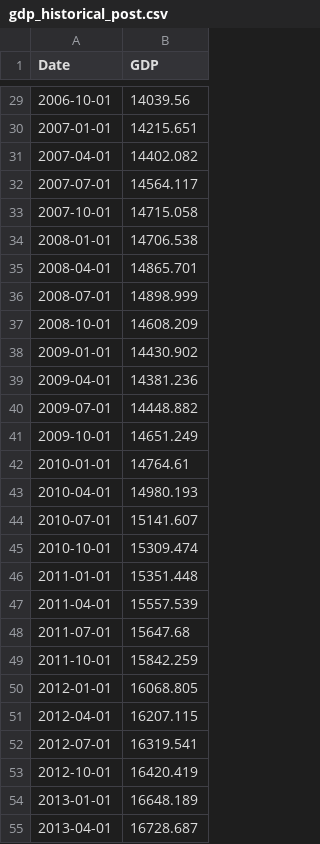
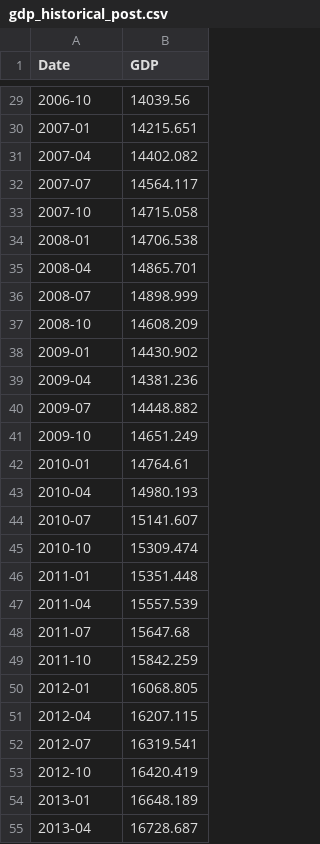
Before and after one commit to gfrieri/Masters-Data-Mining-Project, a CSV file: data/processed/gdp_historical_post.csv, drawn as a sheet; only a part is shown, gaps mark what is left out; the diff covers the shown part only.

```diff
--- a/data/processed/gdp_historical_post.csv
+++ b/data/processed/gdp_historical_post.csv
@@ -29,27 +29,27 @@ Date,GDP
-2006-10-01,14039.56
-2007-01-01,14215.651
-2007-04-01,14402.082
-2007-07-01,14564.117
-2007-10-01,14715.058
-2008-01-01,14706.538
-2008-04-01,14865.701
-2008-07-01,14898.999
-2008-10-01,14608.209
-2009-01-01,14430.902
-2009-04-01,14381.236
-2009-07-01,14448.882
-2009-10-01,14651.249
-2010-01-01,14764.61
-2010-04-01,14980.193
-2010-07-01,15141.607
-2010-10-01,15309.474
-2011-01-01,15351.448
-2011-04-01,15557.539
-2011-07-01,15647.68
-2011-10-01,15842.259
-2012-01-01,16068.805
-2012-04-01,16207.115
-2012-07-01,16319.541
-2012-10-01,16420.419
-2013-01-01,16648.189
-2013-04-01,16728.687
+2006-10,14039.56
+2007-01,14215.651
+2007-04,14402.082
+2007-07,14564.117
+2007-10,14715.058
+2008-01,14706.538
+2008-04,14865.701
+2008-07,14898.999
+2008-10,14608.209
+2009-01,14430.902
+2009-04,14381.236
+2009-07,14448.882
+2009-10,14651.249
+2010-01,14764.61
+2010-04,14980.193
+2010-07,15141.607
+2010-10,15309.474
+2011-01,15351.448
+2011-04,15557.539
+2011-07,15647.68
+2011-10,15842.259
+2012-01,16068.805
+2012-04,16207.115
+2012-07,16319.541
+2012-10,16420.419
+2013-01,16648.189
+2013-04,16728.687
```
Also changed, not shown: 72 edited cells elsewhere in this file, 36 other files.
